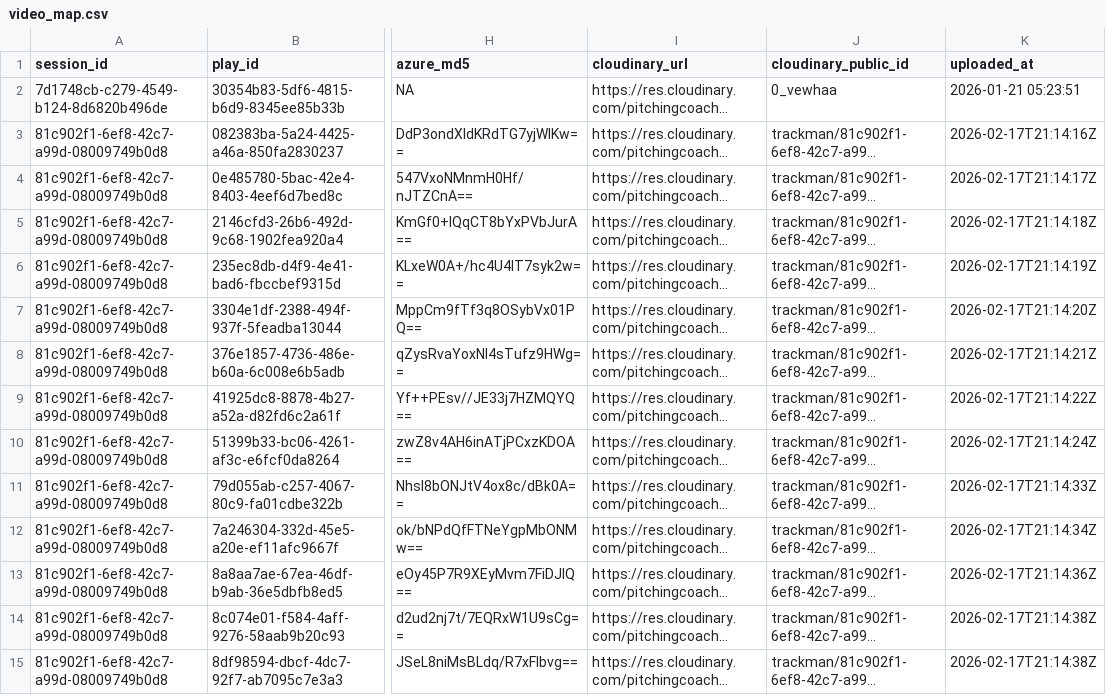
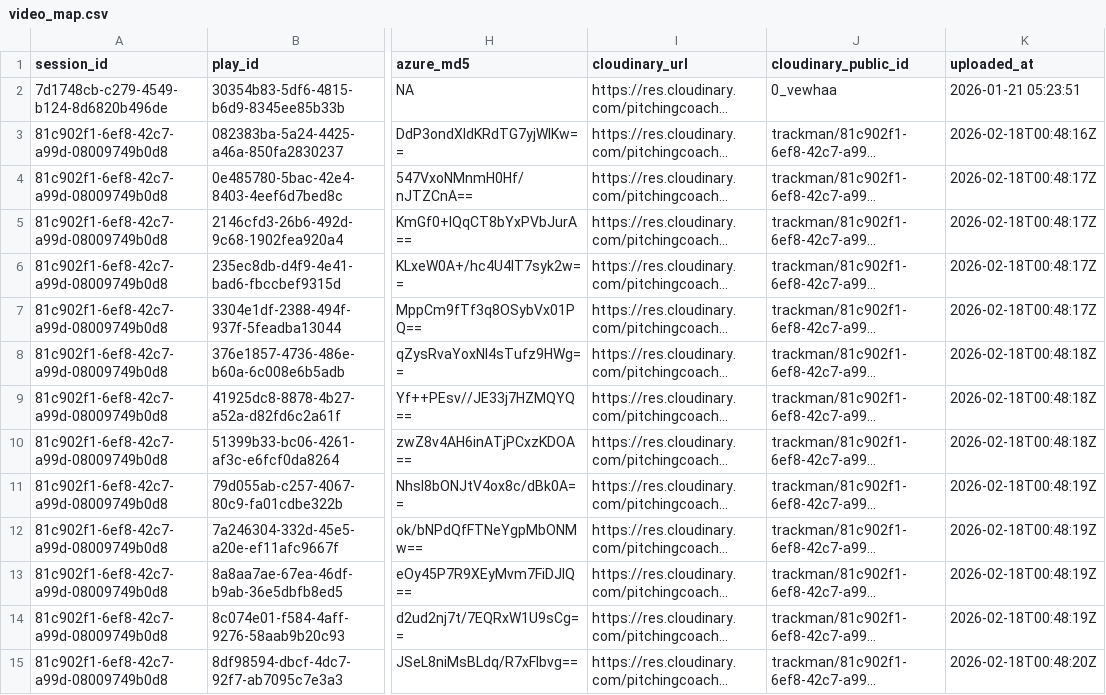
Before and after one commit to pitchingcoachu/gmu, a CSV file: data/video_map.csv, drawn as a sheet; only a part is shown, gaps mark what is left out; long unchanged cells end in …; the diff covers the shown part only; the diff names each change by its address in the sheet, - before the commit and + after, or states it on an @@ line.

```diff
--- a/data/video_map.csv
+++ b/data/video_map.csv
-K3 (uploaded_at): 2026-02-17T21:14:16Z
+K3 (uploaded_at): 2026-02-18T00:48:16Z
-K4 (uploaded_at): 2026-02-17T21:14:17Z
+K4 (uploaded_at): 2026-02-18T00:48:17Z
-K5 (uploaded_at): 2026-02-17T21:14:18Z
+K5 (uploaded_at): 2026-02-18T00:48:17Z
-K6 (uploaded_at): 2026-02-17T21:14:19Z
+K6 (uploaded_at): 2026-02-18T00:48:17Z
-K7 (uploaded_at): 2026-02-17T21:14:20Z
+K7 (uploaded_at): 2026-02-18T00:48:17Z
-K8 (uploaded_at): 2026-02-17T21:14:21Z
+K8 (uploaded_at): 2026-02-18T00:48:18Z
-K9 (uploaded_at): 2026-02-17T21:14:22Z
+K9 (uploaded_at): 2026-02-18T00:48:18Z
-K10 (uploaded_at): 2026-02-17T21:14:24Z
+K10 (uploaded_at): 2026-02-18T00:48:18Z
-K11 (uploaded_at): 2026-02-17T21:14:33Z
+K11 (uploaded_at): 2026-02-18T00:48:19Z
-K12 (uploaded_at): 2026-02-17T21:14:34Z
+K12 (uploaded_at): 2026-02-18T00:48:19Z
-K13 (uploaded_at): 2026-02-17T21:14:36Z
+K13 (uploaded_at): 2026-02-18T00:48:19Z
-K14 (uploaded_at): 2026-02-17T21:14:38Z
+K14 (uploaded_at): 2026-02-18T00:48:19Z
-K15 (uploaded_at): 2026-02-17T21:14:38Z
+K15 (uploaded_at): 2026-02-18T00:48:20Z
```
Also changed, not shown: 12 edited cells elsewhere in this file, 3 other files.
